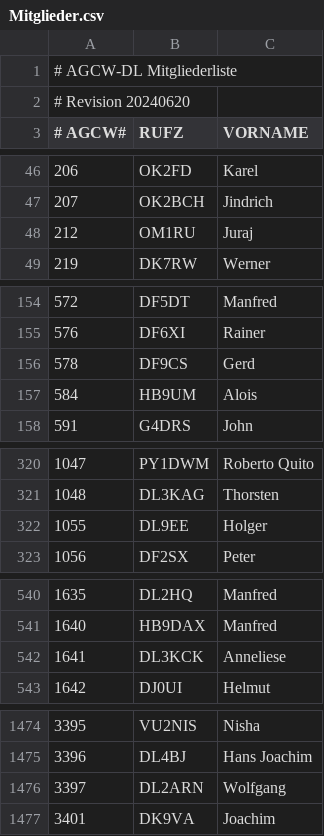
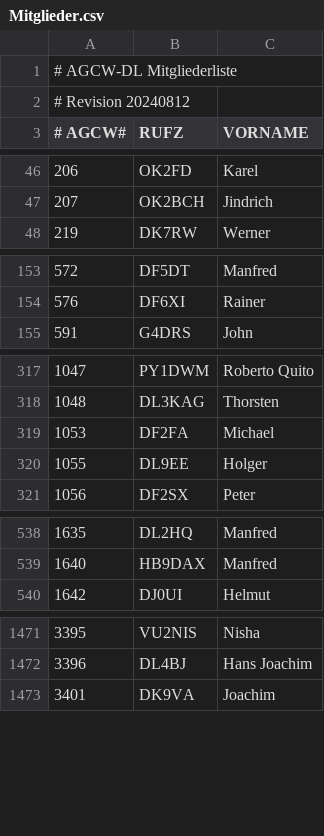
Before and after one commit to bjornekelund/dxlog, a CSV file: agcw/Mitglieder.csv, drawn as a sheet; only a part is shown, gaps mark what is left out; the diff covers the shown part only.

```diff
--- a/agcw/Mitglieder.csv
+++ b/agcw/Mitglieder.csv
@@ -1,3 +1,3 @@
 # AGCW-DL Mitgliederliste;;
-# Revision 20240620;;
+# Revision 20240812;;
 # AGCW#;RUFZ;VORNAME
@@ -47,3 +47,2 @@
 207;OK2BCH;Jindrich
-212;OM1RU;Juraj
 219;DK7RW;Werner
@@ -155,4 +154,2 @@
 576;DF6XI;Rainer
-578;DF9CS;Gerd
-584;HB9UM;Alois
 591;G4DRS;John
@@ -321,2 +318,3 @@
 1048;DL3KAG;Thorsten
+1053;DF2FA;Michael
 1055;DL9EE;Holger
@@ -541,3 +539,2 @@
 1640;HB9DAX;Manfred
-1641;DL3KCK;Anneliese
 1642;DJ0UI;Helmut
@@ -1475,3 +1472,2 @@
 3396;DL4BJ;Hans Joachim
-3397;DL2ARN;Wolfgang
 3401;DK9VA;Joachim
```
Also changed, not shown: 29 added rows, 1 removed row and 1 edited cell elsewhere in this file, dig/DIGLISTE.csv, 32 other files.
